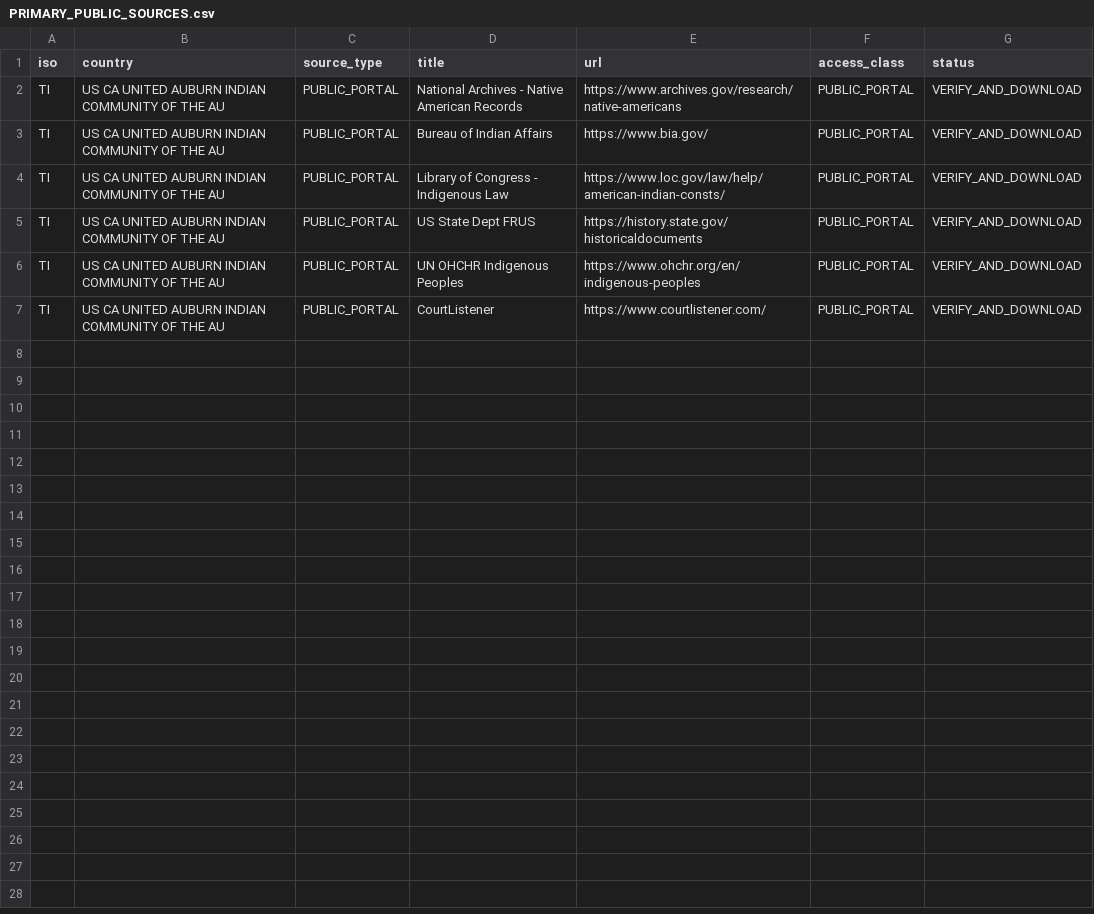
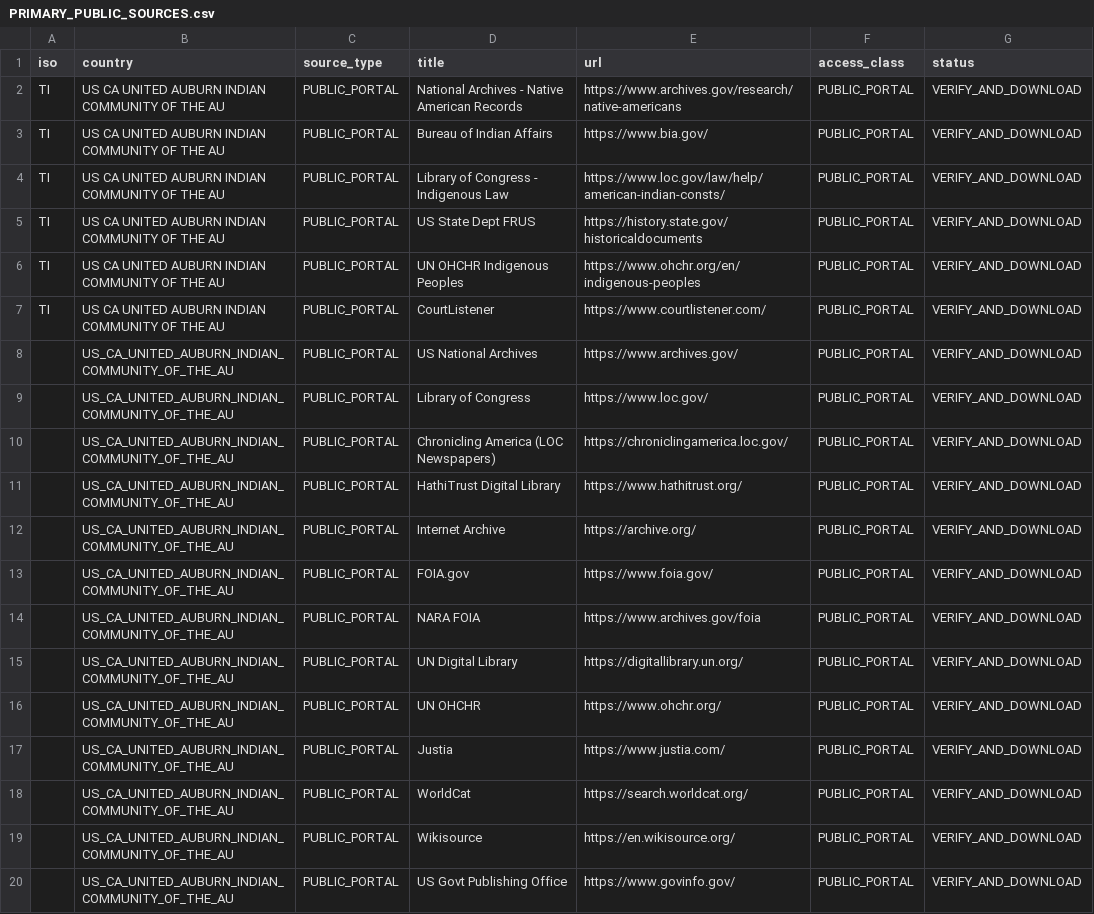
Before and after one commit to GlobalRestitutionAlliance/turtle-island-us-ca-united-auburn-indian-community-of-the-au-master-litigation, a CSV file: 03_Evidentiary_Exhibits/PRIMARY_PUBLIC_SOURCES.csv, drawn as a sheet; the diff names each change by its address in the sheet, - before the commit and + after, or states it on an @@ line.

Commit message:
Expand primary public source registries (Batch 2)

```diff
--- a/03_Evidentiary_Exhibits/PRIMARY_PUBLIC_SOURCES.csv
+++ b/03_Evidentiary_Exhibits/PRIMARY_PUBLIC_SOURCES.csv
+row 8:  | US_CA_UNITED_AUBURN_INDIAN_COMMUNITY_OF_THE_AU | PUBLIC_PORTAL | US National Archives | https://www.archives.gov/ | PUBLIC_PORTAL | VERIFY_AND_DOWNLOAD
+row 9:  | US_CA_UNITED_AUBURN_INDIAN_COMMUNITY_OF_THE_AU | PUBLIC_PORTAL | Library of Congress | https://www.loc.gov/ | PUBLIC_PORTAL | VERIFY_AND_DOWNLOAD
+row 10:  | US_CA_UNITED_AUBURN_INDIAN_COMMUNITY_OF_THE_AU | PUBLIC_PORTAL | Chronicling America (LOC Newspapers) | https://chroniclingamerica.loc.gov/ | PUBLIC_PORTAL | VERIFY_AND_DOWNLOAD
+row 11:  | US_CA_UNITED_AUBURN_INDIAN_COMMUNITY_OF_THE_AU | PUBLIC_PORTAL | HathiTrust Digital Library | https://www.hathitrust.org/ | PUBLIC_PORTAL | VERIFY_AND_DOWNLOAD
+row 12:  | US_CA_UNITED_AUBURN_INDIAN_COMMUNITY_OF_THE_AU | PUBLIC_PORTAL | Internet Archive | https://archive.org/ | PUBLIC_PORTAL | VERIFY_AND_DOWNLOAD
+row 13:  | US_CA_UNITED_AUBURN_INDIAN_COMMUNITY_OF_THE_AU | PUBLIC_PORTAL | FOIA.gov | https://www.foia.gov/ | PUBLIC_PORTAL | VERIFY_AND_DOWNLOAD
+row 14:  | US_CA_UNITED_AUBURN_INDIAN_COMMUNITY_OF_THE_AU | PUBLIC_PORTAL | NARA FOIA | https://www.archives.gov/foia | PUBLIC_PORTAL | VERIFY_AND_DOWNLOAD
+row 15:  | US_CA_UNITED_AUBURN_INDIAN_COMMUNITY_OF_THE_AU | PUBLIC_PORTAL | UN Digital Library | https://digitallibrary.un.org/ | PUBLIC_PORTAL | VERIFY_AND_DOWNLOAD
+row 16:  | US_CA_UNITED_AUBURN_INDIAN_COMMUNITY_OF_THE_AU | PUBLIC_PORTAL | UN OHCHR | https://www.ohchr.org/ | PUBLIC_PORTAL | VERIFY_AND_DOWNLOAD
+row 17:  | US_CA_UNITED_AUBURN_INDIAN_COMMUNITY_OF_THE_AU | PUBLIC_PORTAL | Justia | https://www.justia.com/ | PUBLIC_PORTAL | VERIFY_AND_DOWNLOAD
+row 18:  | US_CA_UNITED_AUBURN_INDIAN_COMMUNITY_OF_THE_AU | PUBLIC_PORTAL | WorldCat | https://search.worldcat.org/ | PUBLIC_PORTAL | VERIFY_AND_DOWNLOAD
+row 19:  | US_CA_UNITED_AUBURN_INDIAN_COMMUNITY_OF_THE_AU | PUBLIC_PORTAL | Wikisource | https://en.wikisource.org/ | PUBLIC_PORTAL | VERIFY_AND_DOWNLOAD
+row 20:  | US_CA_UNITED_AUBURN_INDIAN_COMMUNITY_OF_THE_AU | PUBLIC_PORTAL | US Govt Publishing Office | https://www.govinfo.gov/ | PUBLIC_PORTAL | VERIFY_AND_DOWNLOAD
```
Also changed, not shown: 2 other files.
